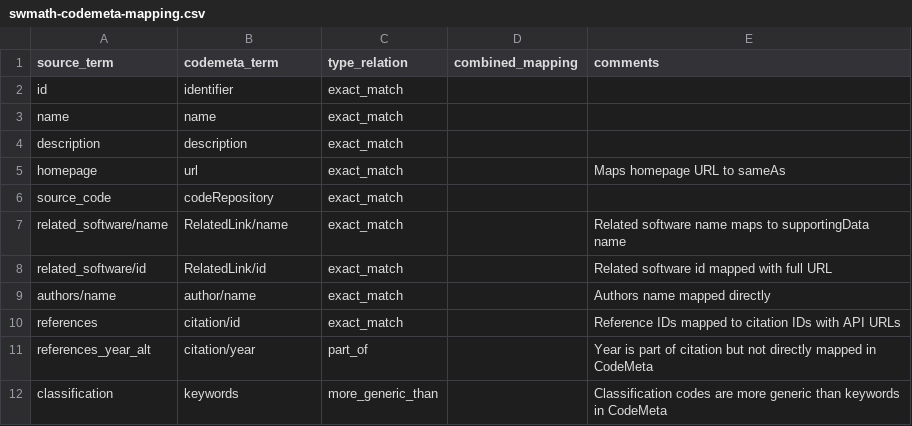
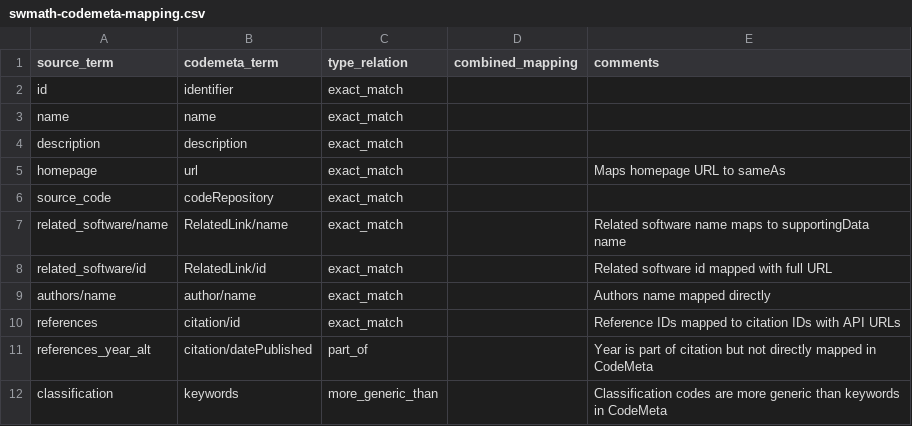
Before and after one commit to codemeta/codemeta, a CSV file: crosswalks-sssom/swmath/swmath-codemeta-mapping.csv, drawn as a sheet.

Commit message:
changing year by datePublished

```diff
--- a/crosswalks-sssom/swmath/swmath-codemeta-mapping.csv
+++ b/crosswalks-sssom/swmath/swmath-codemeta-mapping.csv
@@ -10,3 +10,3 @@ authors/name,author/name,exact_match,,"Authors name mapped directly"
 references,citation/id,exact_match,,"Reference IDs mapped to citation IDs with API URLs"
-references_year_alt,citation/year,part_of,,"Year is part of citation but not directly mapped in CodeMeta"
+references_year_alt,citation/datePublished,part_of,,"Year is part of citation but not directly mapped in CodeMeta"
 classification,keywords,more_generic_than,,"Classification codes are more generic than keywords in CodeMeta"
```
